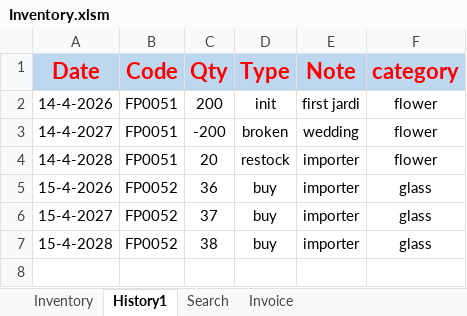
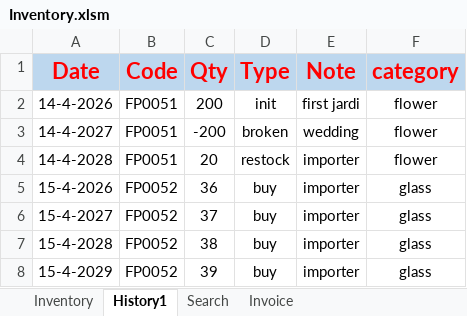
Before and after one commit to FlowerSystem-lb/inventorysystem, an Excel workbook: Inventory.xlsm, sheet History1, drawn as a sheet; values as stored, in another font and other column widths than the file's, no borders; the diff names each change by its address in the sheet, - before the commit and + after, or states it on an @@ line.

Commit message:
History auto-sync: 15:48:57

```diff
--- a/Inventory.xlsm (sheet History1)
+++ b/Inventory.xlsm (sheet History1)
+row 8: 15-4-2029 | FP0052 | 39 | buy | importer | glass
```
Also changed, not shown: sheet Inventory, 1 other file.
